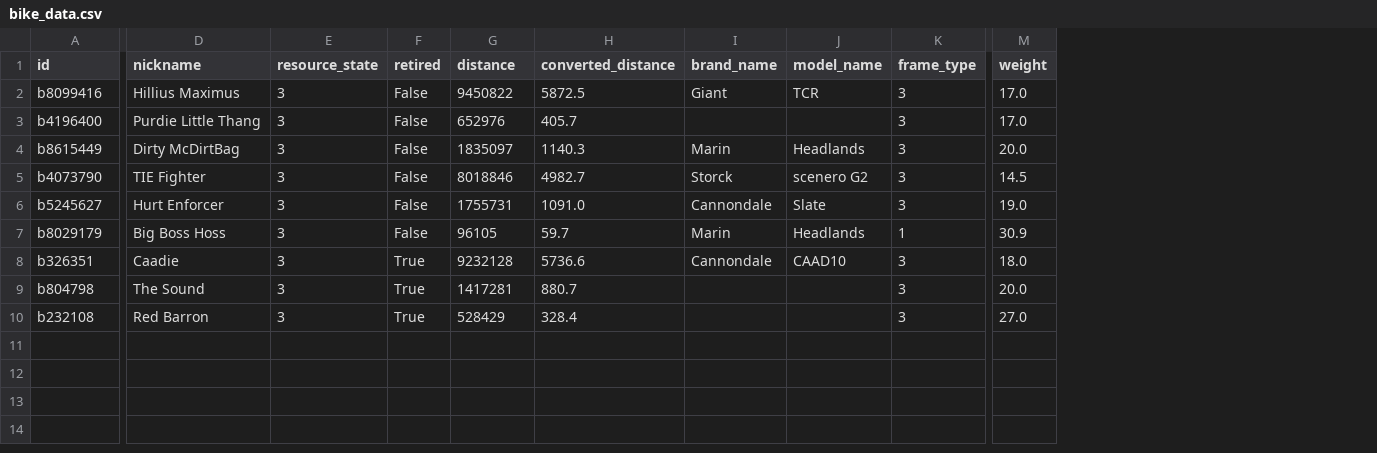
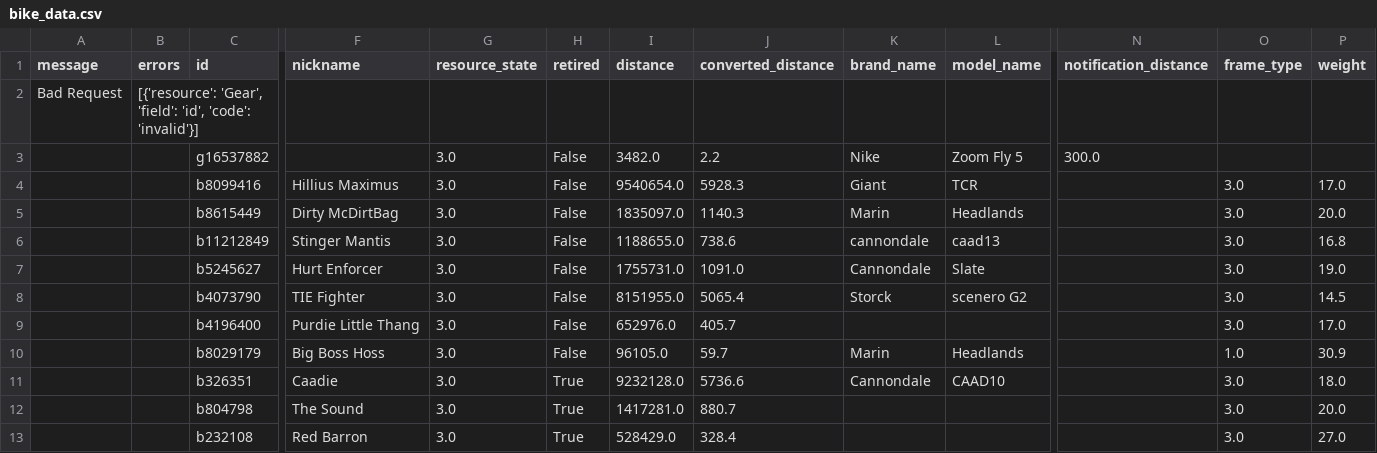
Before and after one commit to tiroger/my-strava, a CSV file: data/bike_data.csv, drawn as a sheet; only a part is shown, gaps mark what is left out; removed rows and columns are numbered as before the commit, all else as after; rows hold the shown columns only; the diff names each change by its address in the sheet, - before the commit and + after, or states it on an @@ line.

```diff
--- a/data/bike_data.csv
+++ b/data/bike_data.csv
+column A (message), empty
+column B (errors), empty
-column K (frame_type), row 2: 3; row 4: 3; rows 6-10: 3 | 1 | 3 | 3 | 3
+column N (notification_distance), empty
+column O (frame_type), rows 4-5: 3.0 | 3.0; row 7: 3.0; rows 10-13: 1.0 | 3.0 | 3.0 | 3.0
+row 2: Bad Request | [{'resource': 'Gear', 'field': 'id', 'code': 'invalid'}]
+row 3:  |  | g16537882 |  | 3.0 | False | 3482.0 | 2.2 | Nike | Zoom Fly 5 | 300.0
-G4 (resource_state): 3
+G4 (resource_state): 3.0
-I4 (distance): 9450822
+I4 (distance): 9540654.0
-J4 (converted_distance): 5872.5
+J4 (converted_distance): 5928.3
-row 3: b4196400 | Purdie Little Thang | 3 | False | 652976 | 405.7 |  |  | 3 | 17.0
-G5 (resource_state): 3
+G5 (resource_state): 3.0
-I5 (distance): 1835097
+I5 (distance): 1835097.0
-row 5: b4073790 | TIE Fighter | 3 | False | 8018846 | 4982.7 | Storck | scenero G2 | 3 | 14.5
+row 6:  |  | b11212849 | Stinger Mantis | 3.0 | False | 1188655.0 | 738.6 | cannondale | caad13 |  | 3.0 | 16.8
-G7 (resource_state): 3
+G7 (resource_state): 3.0
-I7 (distance): 1755731
+I7 (distance): 1755731.0
+row 8:  |  | b4073790 | TIE Fighter | 3.0 | False | 8151955.0 | 5065.4 | Storck | scenero G2 |  | 3.0 | 14.5
+row 9:  |  | b4196400 | Purdie Little Thang | 3.0 | False | 652976.0 | 405.7 |  |  |  | 3.0 | 17.0
-G10:G13 (resource_state): 3
+G10:G13 (resource_state): 3.0
-I10 (distance): 96105
+I10 (distance): 96105.0
-I11 (distance): 9232128
+I11 (distance): 9232128.0
-I12 (distance): 1417281
+I12 (distance): 1417281.0
-I13 (distance): 528429
+I13 (distance): 528429.0
```
Also changed, not shown: 3 other files.
